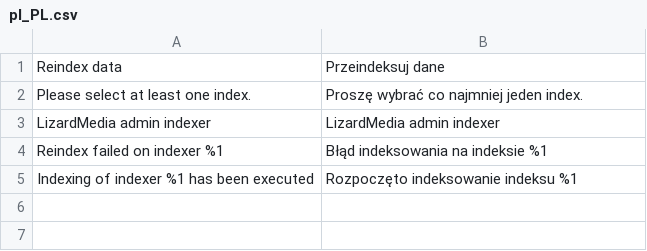
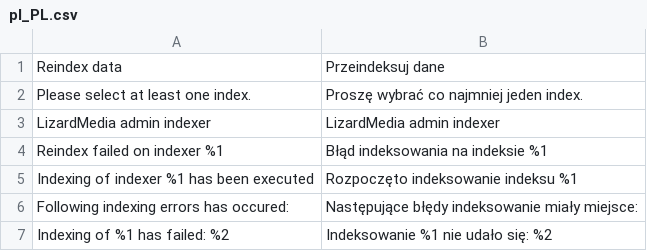
Before and after one commit to lizardmedia/admin-reindexer-magento2, a CSV file: i18n/pl_PL.csv, drawn as a sheet.

Commit message:
Fixing async index runner + adding unit tests
Correcting async indexers running + adding unit tests.

Correcting async indexers running + adding unit tests.

```diff
--- a/i18n/pl_PL.csv
+++ b/i18n/pl_PL.csv
@@ -5 +5,3 @@
 "Indexing of indexer %1 has been executed","Rozpoczęto indeksowanie indeksu %1"
+"Following indexing errors has occured: ","Następujące błędy indeksowanie miały miejsce: "
+"Indexing of %1 has failed: %2","Indeksowanie %1 nie udało się: %2"
```
Also changed, not shown: i18n/en_US.csv, 25 other files.
